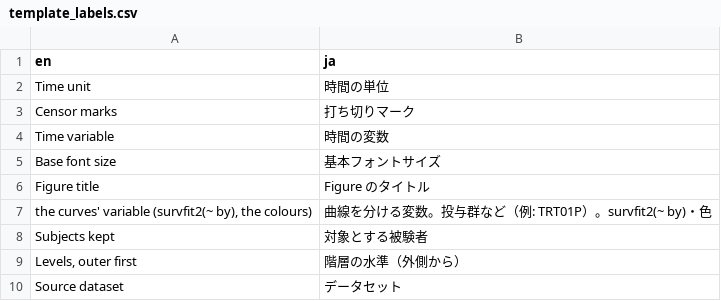
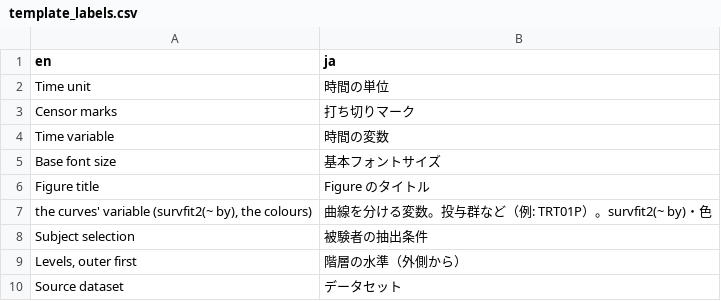
Before and after one commit to ichirio/tflplanner, a CSV file: inst/i18n/strings/template_labels.csv, drawn as a sheet; only a part is shown.

```diff
--- a/inst/i18n/strings/template_labels.csv
+++ b/inst/i18n/strings/template_labels.csv
@@ -7,3 +7,3 @@
 "the curves' variable (survfit2(~ by), the colours)","曲線を分ける変数。投与群など（例: TRT01P）。survfit2(~ by)・色"
-"Subjects kept","対象とする被験者"
+"Subject selection","被験者の抽出条件"
 "Levels, outer first","階層の水準（外側から）"
```
Also changed, not shown: 1 other file.
